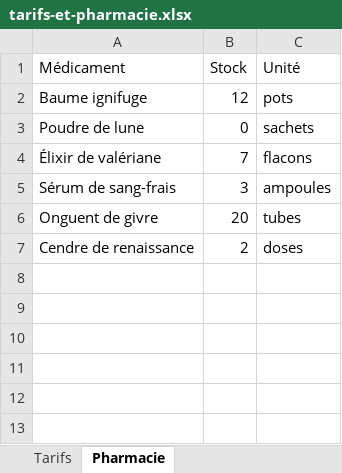
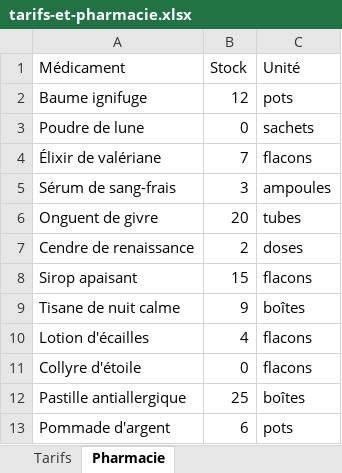
Before and after one commit to nverstaevel/M2IPMAgenticAI, an Excel workbook: td3-outils-externes/src/main/resources/donnees/tarifs-et-pharmacie.xlsx, sheet Pharmacie, drawn as a sheet; values as stored, in another font and other column widths than the file's, no borders; the diff names each change by its address in the sheet, - before the commit and + after, or states it on an @@ line.

```diff
--- a/td3-outils-externes/src/main/resources/donnees/tarifs-et-pharmacie.xlsx (sheet Pharmacie)
+++ b/td3-outils-externes/src/main/resources/donnees/tarifs-et-pharmacie.xlsx (sheet Pharmacie)
+row 8: Sirop apaisant | 15 | flacons
+row 9: Tisane de nuit calme | 9 | boîtes
+row 10: Lotion d'écailles | 4 | flacons
+row 11: Collyre d'étoile | 0 | flacons
+row 12: Pastille antiallergique | 25 | boîtes
+row 13: Pommade d'argent | 6 | pots
```
Also changed, not shown: td4-agent-react/src/main/resources/donnees/tarifs-et-pharmacie.xlsx, td5-agents-roles/src/main/resources/donnees/tarifs-et-pharmacie.xlsx, 5 other files.
